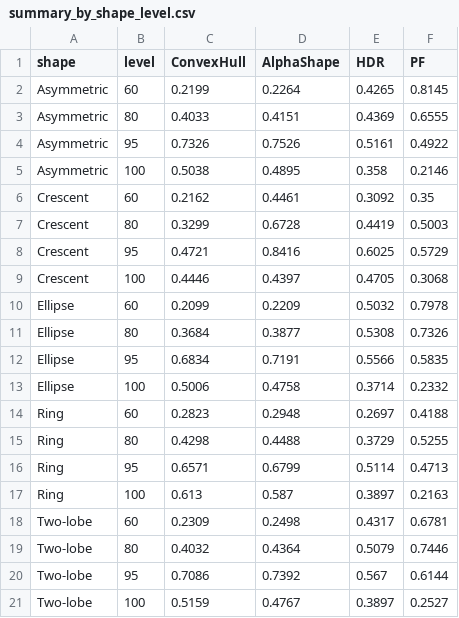
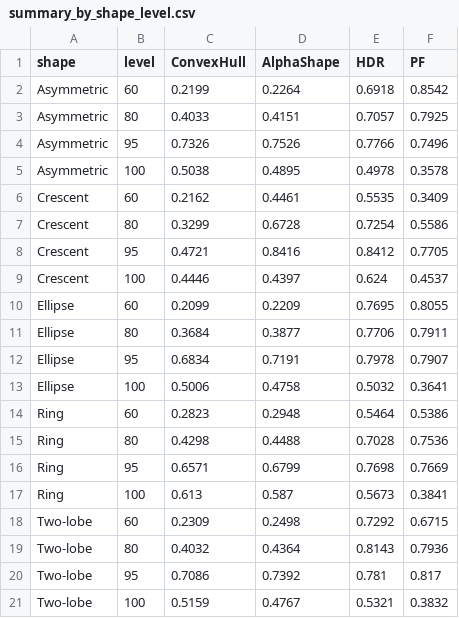
Before and after one commit to nafiul-nipu/MPASE, a CSV file: evaluation/eval_synthetic/results/summary_by_shape_level.csv, drawn as a sheet.

```diff
--- a/evaluation/eval_synthetic/results/summary_by_shape_level.csv
+++ b/evaluation/eval_synthetic/results/summary_by_shape_level.csv
@@ -1,21 +1,21 @@
 shape,level,ConvexHull,AlphaShape,HDR,PF
-Asymmetric,60,0.2199,0.2264,0.4265,0.8145
-Asymmetric,80,0.4033,0.4151,0.4369,0.6555
-Asymmetric,95,0.7326,0.7526,0.5161,0.4922
-Asymmetric,100,0.5038,0.4895,0.358,0.2146
-Crescent,60,0.2162,0.4461,0.3092,0.35
-Crescent,80,0.3299,0.6728,0.4419,0.5003
-Crescent,95,0.4721,0.8416,0.6025,0.5729
-Crescent,100,0.4446,0.4397,0.4705,0.3068
-Ellipse,60,0.2099,0.2209,0.5032,0.7978
-Ellipse,80,0.3684,0.3877,0.5308,0.7326
-Ellipse,95,0.6834,0.7191,0.5566,0.5835
-Ellipse,100,0.5006,0.4758,0.3714,0.2332
-Ring,60,0.2823,0.2948,0.2697,0.4188
-Ring,80,0.4298,0.4488,0.3729,0.5255
-Ring,95,0.6571,0.6799,0.5114,0.4713
-Ring,100,0.613,0.587,0.3897,0.2163
-Two-lobe,60,0.2309,0.2498,0.4317,0.6781
-Two-lobe,80,0.4032,0.4364,0.5079,0.7446
-Two-lobe,95,0.7086,0.7392,0.567,0.6144
-Two-lobe,100,0.5159,0.4767,0.3897,0.2527
+Asymmetric,60,0.2199,0.2264,0.6918,0.8542
+Asymmetric,80,0.4033,0.4151,0.7057,0.7925
+Asymmetric,95,0.7326,0.7526,0.7766,0.7496
+Asymmetric,100,0.5038,0.4895,0.4978,0.3578
+Crescent,60,0.2162,0.4461,0.5535,0.3409
+Crescent,80,0.3299,0.6728,0.7254,0.5586
+Crescent,95,0.4721,0.8416,0.8412,0.7705
+Crescent,100,0.4446,0.4397,0.624,0.4537
+Ellipse,60,0.2099,0.2209,0.7695,0.8055
+Ellipse,80,0.3684,0.3877,0.7706,0.7911
+Ellipse,95,0.6834,0.7191,0.7978,0.7907
+Ellipse,100,0.5006,0.4758,0.5032,0.3641
+Ring,60,0.2823,0.2948,0.5464,0.5386
+Ring,80,0.4298,0.4488,0.7028,0.7536
+Ring,95,0.6571,0.6799,0.7698,0.7669
+Ring,100,0.613,0.587,0.5673,0.3841
+Two-lobe,60,0.2309,0.2498,0.7292,0.6715
+Two-lobe,80,0.4032,0.4364,0.8143,0.7936
+Two-lobe,95,0.7086,0.7392,0.781,0.817
+Two-lobe,100,0.5159,0.4767,0.5321,0.3832
```
Also changed, not shown: evaluation/eval_synthetic/results/synthetic_results.csv, 10 other files.
